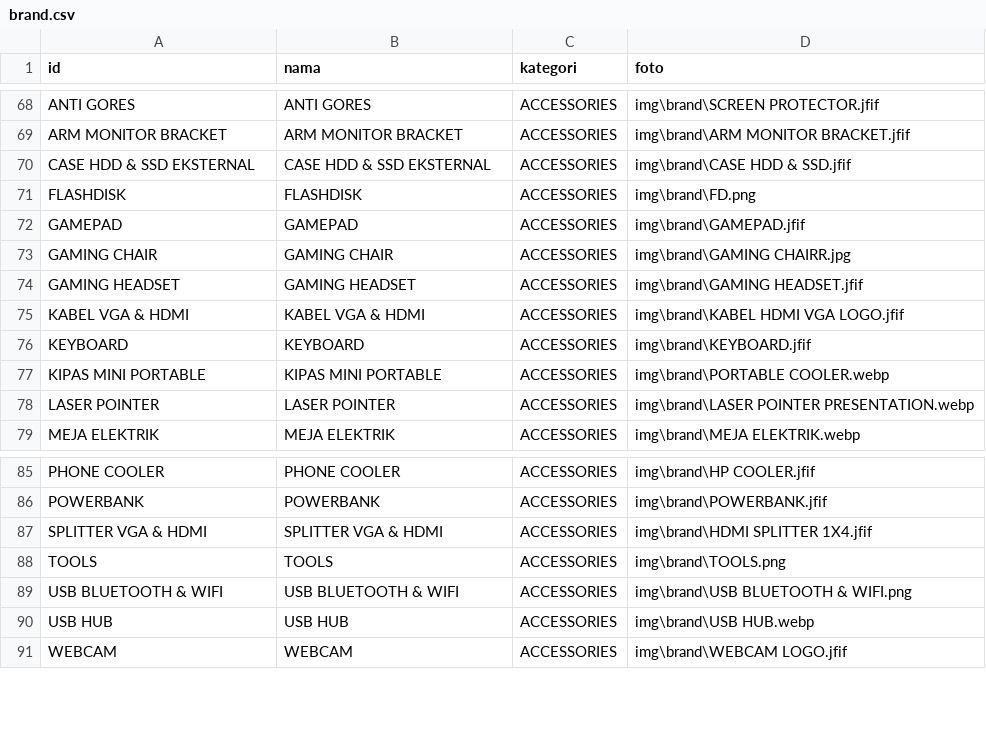
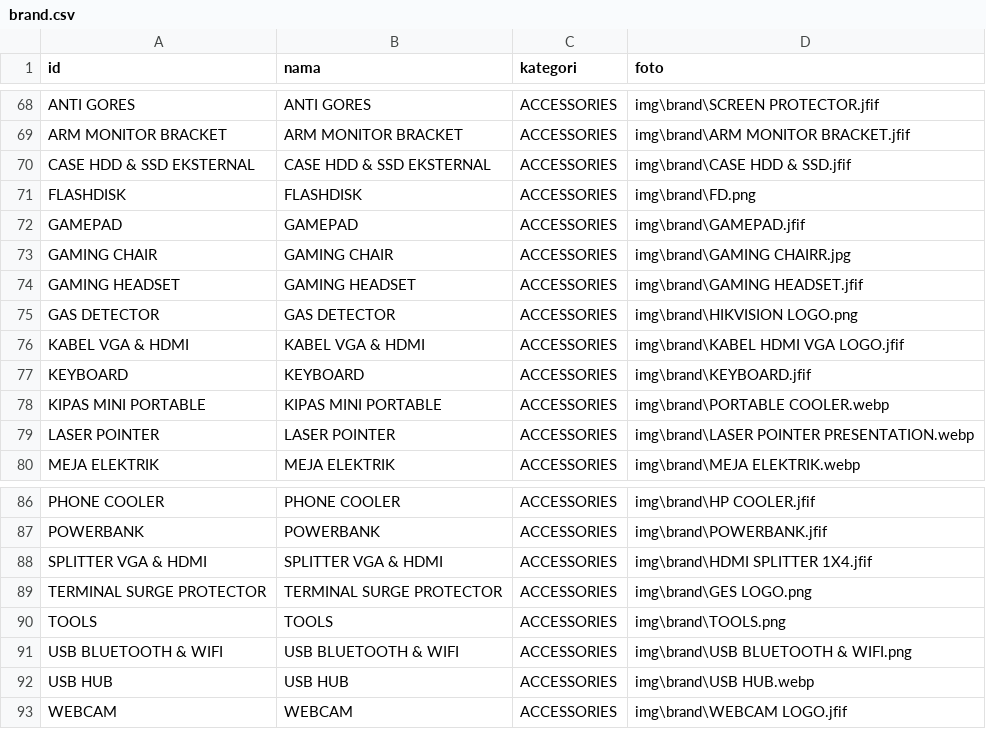
Before and after one commit to singkawangfendycctv-boop/SINGKAWANG-FENDY-CCTV, a CSV file: brand.csv, drawn as a sheet; only a part is shown, gaps mark what is left out; the diff names each change by its address in the sheet, - before the commit and + after, or states it on an @@ line.

```diff
--- a/brand.csv
+++ b/brand.csv
+row 75: GAS DETECTOR | GAS DETECTOR | ACCESSORIES | img\brand\HIKVISION LOGO.png
+row 89: TERMINAL SURGE PROTECTOR | TERMINAL SURGE PROTECTOR | ACCESSORIES | img\brand\GES LOGO.png
```
Also changed, not shown: produk.csv.
